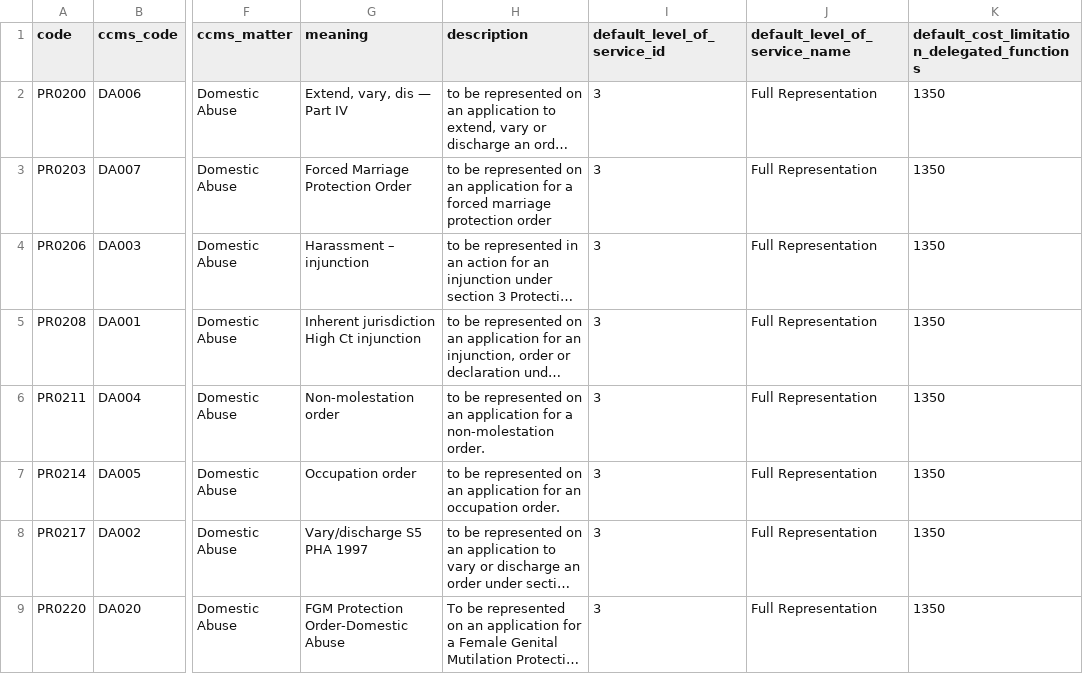
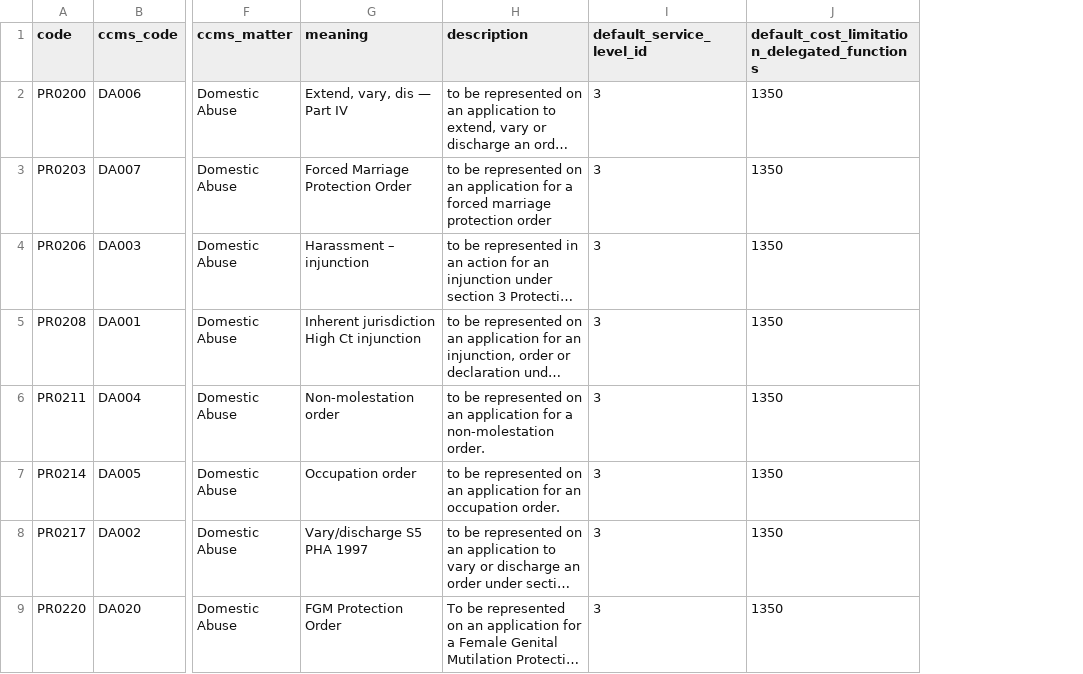
Before and after one commit to ministryofjustice/laa-apply-for-legal-aid, a CSV file: db/seeds/legal_framework/proceeding_types.csv, drawn as a sheet; only a part is shown, gaps mark what is left out; long unchanged cells end in …; the diff names each change by its address in the sheet, - before the commit and + after, or states it on an @@ line.

Commit message:
AP-756 Move service levels from proceeding_types
Create a database table, model and seed data for service_levels.

Remove this data from proceeding_types.

```diff
--- a/db/seeds/legal_framework/proceeding_types.csv
+++ b/db/seeds/legal_framework/proceeding_types.csv
-column J (default_level_of_service_name), rows 2-9: all Full Representation
-I1: default_level_of_service_id
+I1: default_service_level_id
-G9 (meaning): FGM Protection Order-Domestic Abuse
+G9 (meaning): FGM Protection Order
```
Also changed, not shown: 16 other files.
